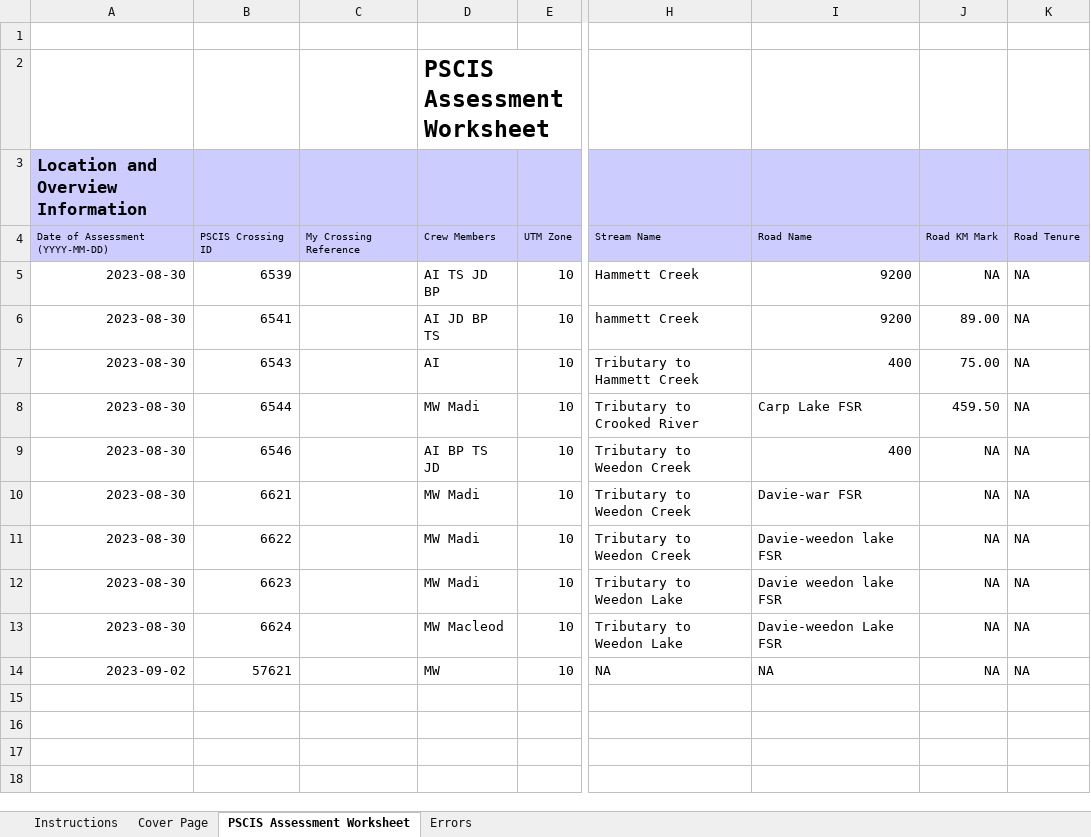
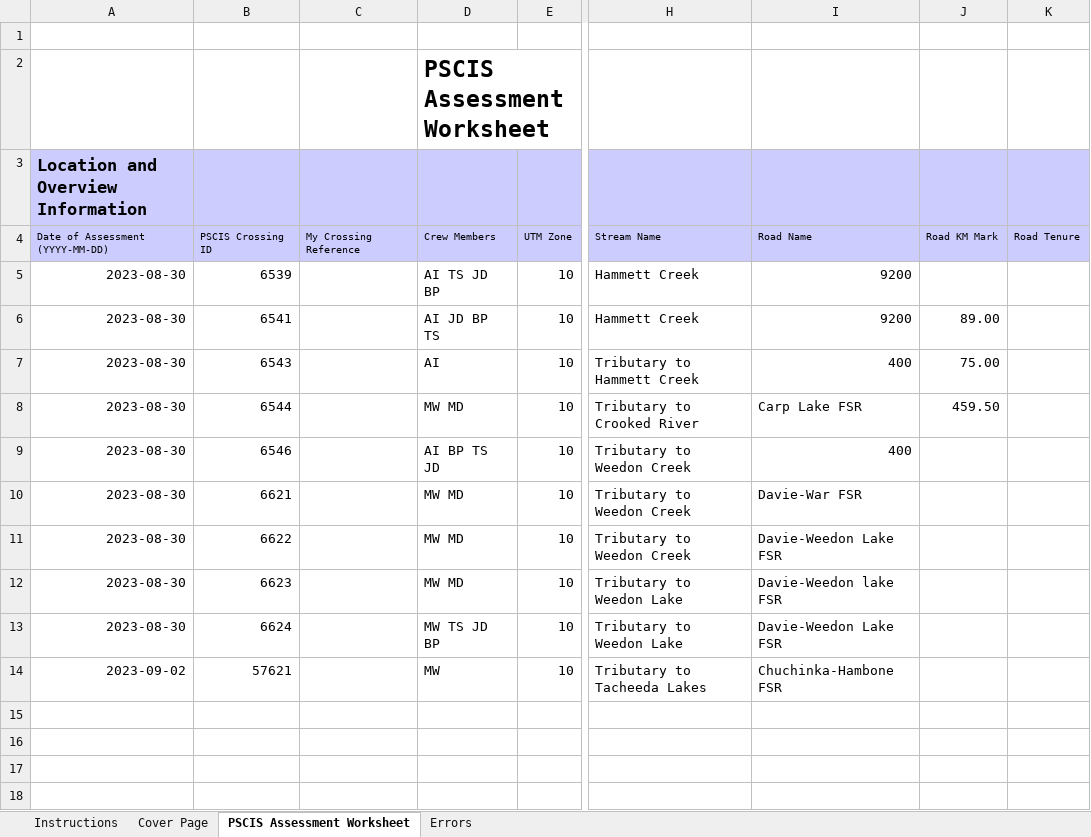
Before and after one commit to lucy-schick/fish_passage_peace_2023_reporting, an Excel workbook: data/pscis_reassessments.xlsm, sheet PSCIS Assessment Worksheet, drawn as a sheet; only a part is shown, gaps mark what is left out; values as stored, in another font and other column widths than the file's, no borders; charts and pictures and conditional formats not drawn; the diff names each change by its address in the sheet, - before the commit and + after, or states it on an @@ line.

```diff
--- a/data/pscis_reassessments.xlsm (sheet PSCIS Assessment Worksheet)
+++ b/data/pscis_reassessments.xlsm (sheet PSCIS Assessment Worksheet)
-J5: NA
+J5: (empty)
-K5:K14: NA
+K5:K14: (empty)
-H6: hammett Creek
+H6: Hammett Creek
-D8: MW Madi
+D8: MW MD
-J9:J14: NA
+J9:J14: (empty)
-D10:D12: MW Madi
+D10:D12: MW MD
-I10: Davie-war FSR
+I10: Davie-War FSR
-I11: Davie-weedon lake FSR
+I11: Davie-Weedon Lake FSR
-I12: Davie weedon lake FSR
+I12: Davie-Weedon lake FSR
-D13: MW Macleod
+D13: MW TS JD BP
-I13: Davie-weedon Lake FSR
+I13: Davie-Weedon Lake FSR
-H14: NA
+H14: Tributary to Tacheeda Lakes
-I14: NA
+I14: Chuchinka-Hambone FSR
```
Also changed, not shown: data/pscis_phase1.xlsm, data/pscis_phase2.xlsm, 2 other files.
